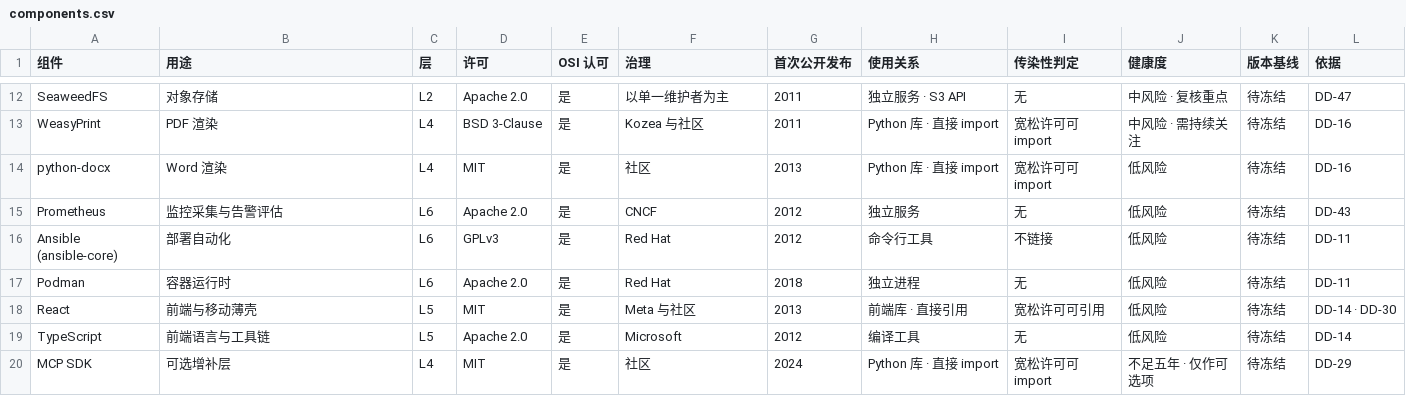
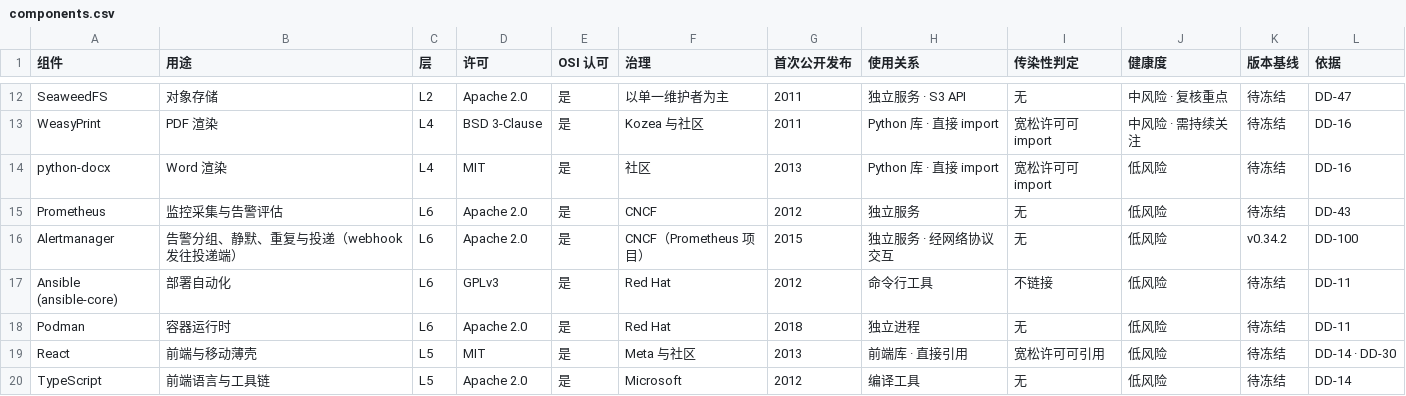
Before and after one commit to gavinc318-ctrl/nexora_bi, a CSV file: compliance/components.csv, drawn as a sheet; only a part is shown, gaps mark what is left out; the shorter side is filled out with more unchanged rows.

```diff
--- a/compliance/components.csv
+++ b/compliance/components.csv
@@ -15,2 +15,3 @@ python-docx,Word 渲染,L4,MIT,是,社区,2013,Python 库 · 直接 import,宽
 Prometheus,监控采集与告警评估,L6,Apache 2.0,是,CNCF,2012,独立服务,无,低风险,待冻结,DD-43
+Alertmanager,告警分组、静默、重复与投递（webhook 发往投递端）,L6,Apache 2.0,是,CNCF（Prometheus 项目）,2015,独立服务 · 经网络协议交互,无,低风险,v0.34.2,DD-100
 Ansible (ansible-core),部署自动化,L6,GPLv3,是,Red Hat,2012,命令行工具,不链接,低风险,待冻结,DD-11
```
Also changed, not shown: 32 other files.
